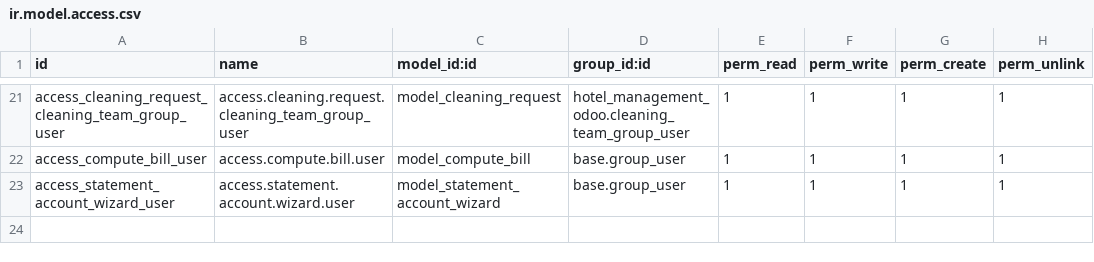
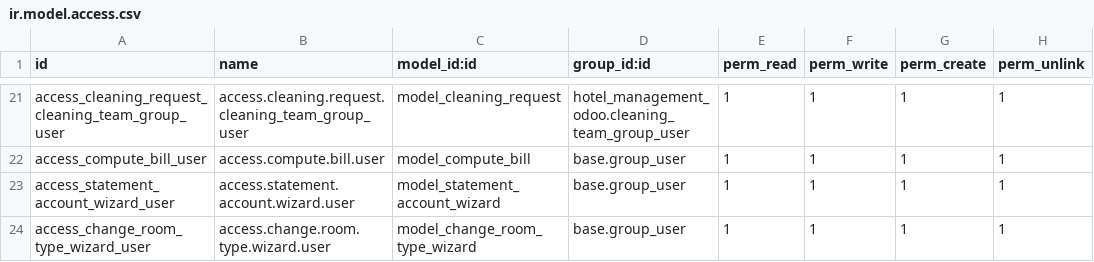
Before and after one commit to miighost/Hotel-ka, a CSV file: hotel_management_odoo/security/ir.model.access.csv, drawn as a sheet; only a part is shown, gaps mark what is left out.

```diff
--- a/hotel_management_odoo/security/ir.model.access.csv
+++ b/hotel_management_odoo/security/ir.model.access.csv
@@ -23 +23,2 @@ access_compute_bill_user,access.compute.bill.user,model_compute_bill,base.group_
 access_statement_account_wizard_user,access.statement.account.wizard.user,model_statement_account_wizard,base.group_user,1,1,1,1
+access_change_room_type_wizard_user,access.change.room.type.wizard.user,model_change_room_type_wizard,base.group_user,1,1,1,1
```
Also changed, not shown: 9 other files.
